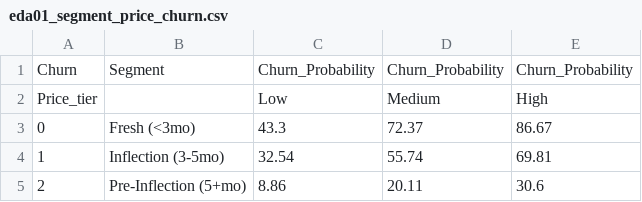
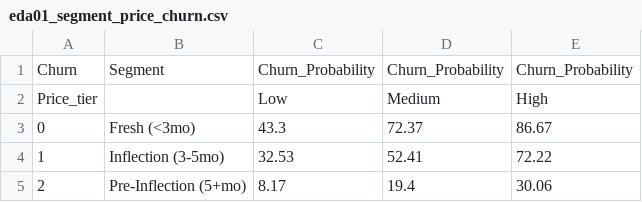
Before and after one commit to coolmich0904/YOUTUBE_CHURN_PRICE_RISK, a CSV file: data/processed/powerbi/eda01_segment_price_churn.csv, drawn as a sheet.

```diff
--- a/data/processed/powerbi/eda01_segment_price_churn.csv
+++ b/data/processed/powerbi/eda01_segment_price_churn.csv
@@ -3,3 +3,3 @@ Price_tier,,Low,Medium,High
 0,Fresh (<3mo),43.3,72.37,86.67
-1,Inflection (3-5mo),32.54,55.74,69.81
-2,Pre-Inflection (5+mo),8.86,20.11,30.6
+1,Inflection (3-5mo),32.53,52.41,72.22
+2,Pre-Inflection (5+mo),8.17,19.4,30.06
```
Also changed, not shown: data/processed/powerbi/eda_03_churn_by_segment_tier.csv, data/processed/powerbi/eda_03_price_threshold.csv, 19 other files.
